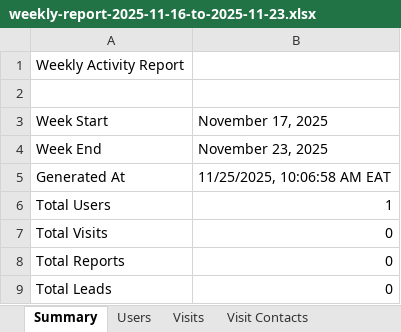
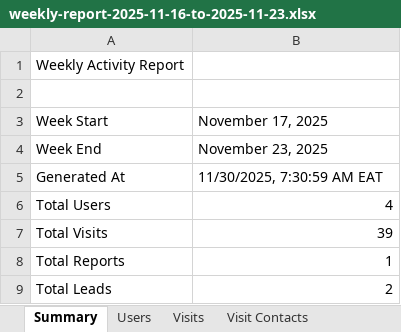
Before and after one commit to ondieki1237/ACCORDBACKEND, an Excel workbook: project/uploads/weekly-reports/weekly-report-2025-11-16-to-2025-11-23.xlsx, sheet Summary, drawn as a sheet; values as stored, in another font and other column widths than the file's, no borders; the diff names each change by its address in the sheet, - before the commit and + after, or states it on an @@ line.

```diff
--- a/project/uploads/weekly-reports/weekly-report-2025-11-16-to-2025-11-23.xlsx (sheet Summary)
+++ b/project/uploads/weekly-reports/weekly-report-2025-11-16-to-2025-11-23.xlsx (sheet Summary)
-B5 (November 17, 2025): 11/25/2025, 10:06:58 AM EAT
+B5 (November 17, 2025): 11/30/2025, 7:30:59 AM EAT
-B6 (November 17, 2025): 1
+B6 (November 17, 2025): 4
-B7 (November 17, 2025): 0
+B7 (November 17, 2025): 39
-B8 (November 17, 2025): 0
+B8 (November 17, 2025): 1
-B9 (November 17, 2025): 0
+B9 (November 17, 2025): 2
```
Also changed, not shown: sheet Visits, sheet Visit Contacts, sheet Leads, sheet Users, sheet Report Sections, sheet Weekly Reports, 2 other files.
